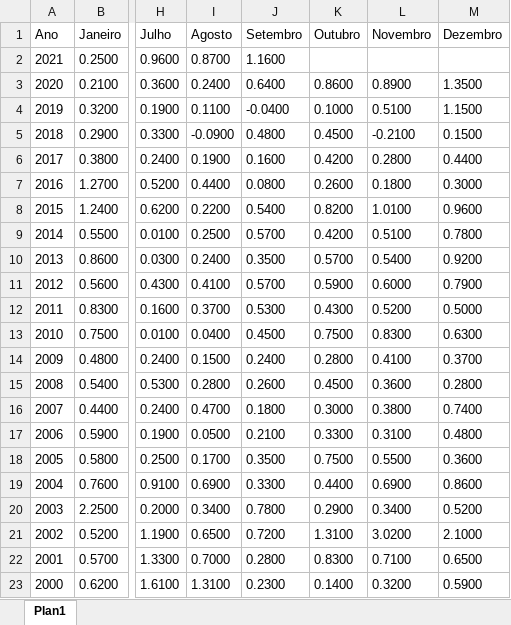
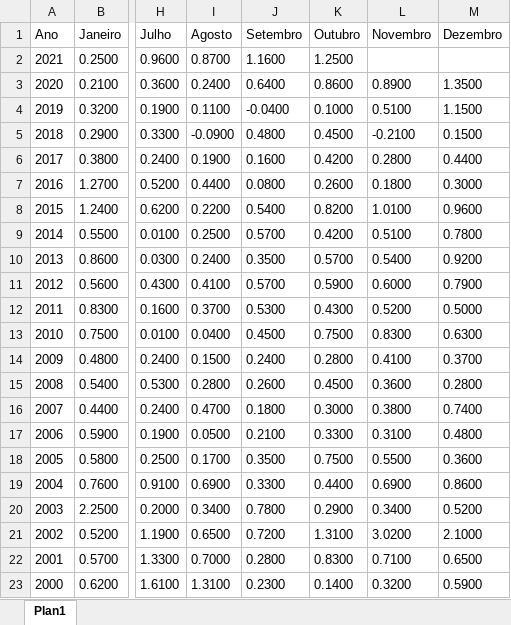
Before and after one commit to CarlosOliveira1988/Investment_Portfolio_Analysis, an Excel workbook: indexer_lib/data/IPCA mensal.xlsx, sheet Plan1, drawn as a sheet; only a part is shown, gaps mark what is left out; values as stored, in another font and other column widths than the file's, no borders; the diff names each change by its address in the sheet, - before the commit and + after, or states it on an @@ line.

```diff
--- a/indexer_lib/data/IPCA mensal.xlsx (sheet Plan1)
+++ b/indexer_lib/data/IPCA mensal.xlsx (sheet Plan1)
-K2 (Outubro): (empty)
+K2 (Outubro): 1.2500
```
Also changed, not shown: indexer_lib/data/CDI mensal.xlsx, indexer_lib/data/FGTS mensal.xlsx, 3 other files.
